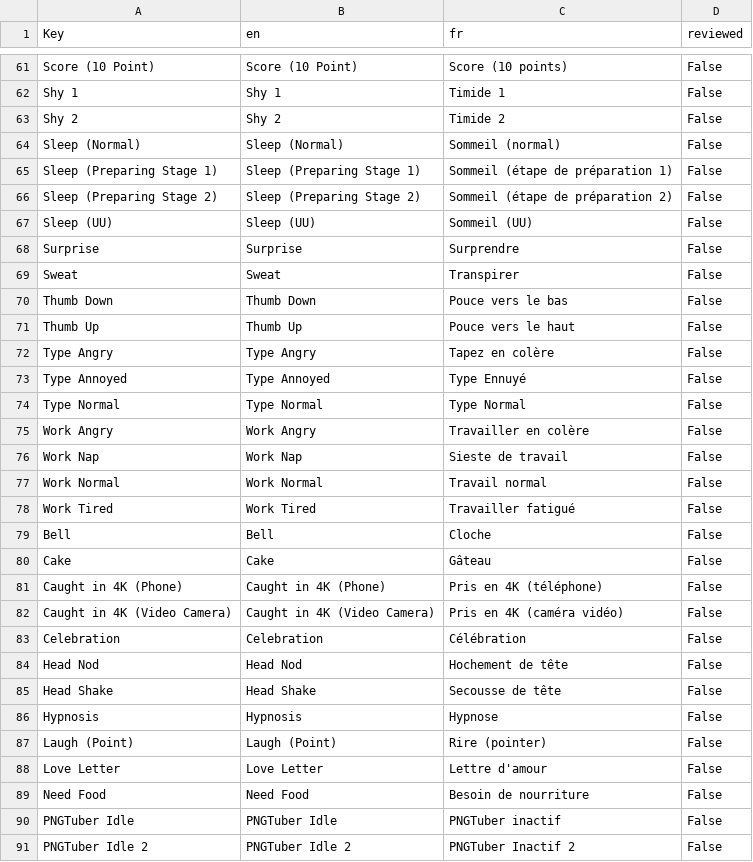
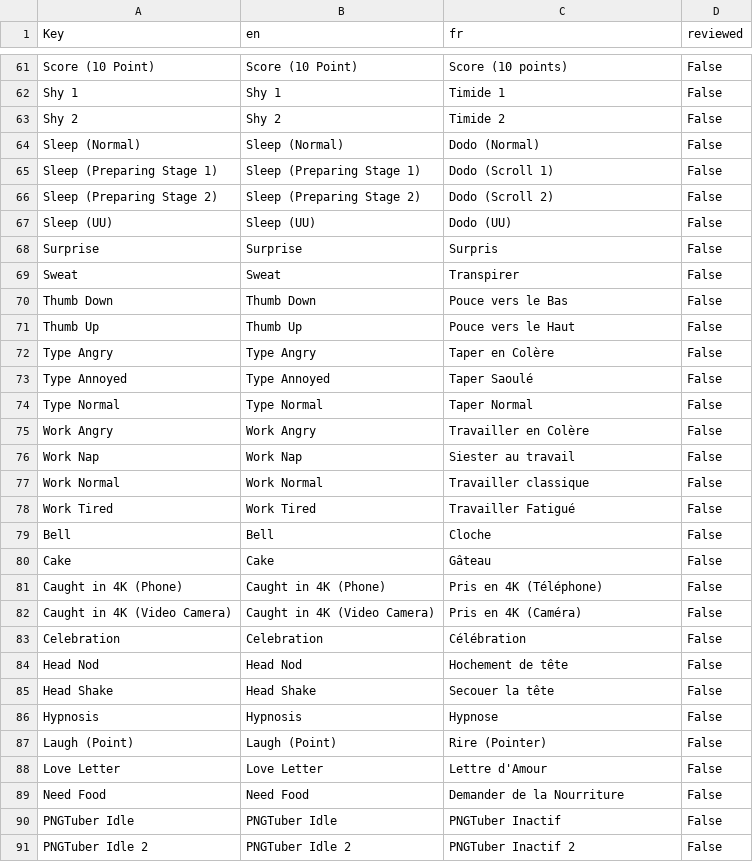
Before and after one commit to 0x4682b4/EmoteLab-localization, a CSV file: fr/CoffeeBean/CoffeeBean.Animations_fr.csv, drawn as a sheet; only a part is shown, gaps mark what is left out; the diff covers the shown part only.

Commit message:
Update CoffeeBean.Animations_frV1.csv

```diff
--- a/fr/CoffeeBean/CoffeeBean.Animations_fr.csv
+++ b/fr/CoffeeBean/CoffeeBean.Animations_fr.csv
@@ -63,29 +63,29 @@ Shy 1,Shy 1,Timide 1,False
 Shy 2,Shy 2,Timide 2,False
-Sleep (Normal),Sleep (Normal),Sommeil (normal),False
-Sleep (Preparing Stage 1),Sleep (Preparing Stage 1),Sommeil (étape de préparation 1),False
-Sleep (Preparing Stage 2),Sleep (Preparing Stage 2),Sommeil (étape de préparation 2),False
-Sleep (UU),Sleep (UU),Sommeil (UU),False
-Surprise,Surprise,Surprendre,False
+Sleep (Normal),Sleep (Normal),Dodo (Normal),False
+Sleep (Preparing Stage 1),Sleep (Preparing Stage 1),Dodo (Scroll 1),False
+Sleep (Preparing Stage 2),Sleep (Preparing Stage 2),Dodo (Scroll 2),False
+Sleep (UU),Sleep (UU),Dodo (UU),False
+Surprise,Surprise,Surpris,False
 Sweat,Sweat,Transpirer,False
-Thumb Down,Thumb Down,Pouce vers le bas,False
-Thumb Up,Thumb Up,Pouce vers le haut,False
-Type Angry,Type Angry,Tapez en colère,False
-Type Annoyed,Type Annoyed,Type Ennuyé,False
-Type Normal,Type Normal,Type Normal,False
-Work Angry,Work Angry,Travailler en colère,False
-Work Nap,Work Nap,Sieste de travail,False
-Work Normal,Work Normal,Travail normal,False
-Work Tired,Work Tired,Travailler fatigué,False
+Thumb Down,Thumb Down,Pouce vers le Bas,False
+Thumb Up,Thumb Up,Pouce vers le Haut,False
+Type Angry,Type Angry,Taper en Colère,False
+Type Annoyed,Type Annoyed,Taper Saoulé,False
+Type Normal,Type Normal,Taper Normal,False
+Work Angry,Work Angry,Travailler en Colère,False
+Work Nap,Work Nap,Siester au travail,False
+Work Normal,Work Normal,Travailler classique,False
+Work Tired,Work Tired,Travailler Fatigué ,False
 Bell,Bell,Cloche,False
 Cake,Cake,Gâteau,False
-Caught in 4K (Phone),Caught in 4K (Phone),Pris en 4K (téléphone),False
-Caught in 4K (Video Camera),Caught in 4K (Video Camera),Pris en 4K (caméra vidéo),False
+Caught in 4K (Phone),Caught in 4K (Phone),Pris en 4K (Téléphone),False
+Caught in 4K (Video Camera),Caught in 4K (Video Camera),Pris en 4K (Caméra),False
 Celebration,Celebration,Célébration,False
 Head Nod,Head Nod,Hochement de tête,False
-Head Shake,Head Shake,Secousse de tête,False
+Head Shake,Head Shake,Secouer la tête,False
 Hypnosis,Hypnosis,Hypnose,False
-Laugh (Point),Laugh (Point),Rire (pointer),False
-Love Letter,Love Letter,Lettre d'amour,False
-Need Food,Need Food,Besoin de nourriture,False
-PNGTuber Idle,PNGTuber Idle,PNGTuber inactif,False
+Laugh (Point),Laugh (Point),Rire (Pointer),False
+Love Letter,Love Letter,Lettre d'Amour,False
+Need Food,Need Food,Demander de la Nourriture,False
+PNGTuber Idle,PNGTuber Idle,PNGTuber Inactif,False
 PNGTuber Idle 2,PNGTuber Idle 2,PNGTuber Inactif 2,False
```
Also changed, not shown: 55 edited cells elsewhere in this file.
